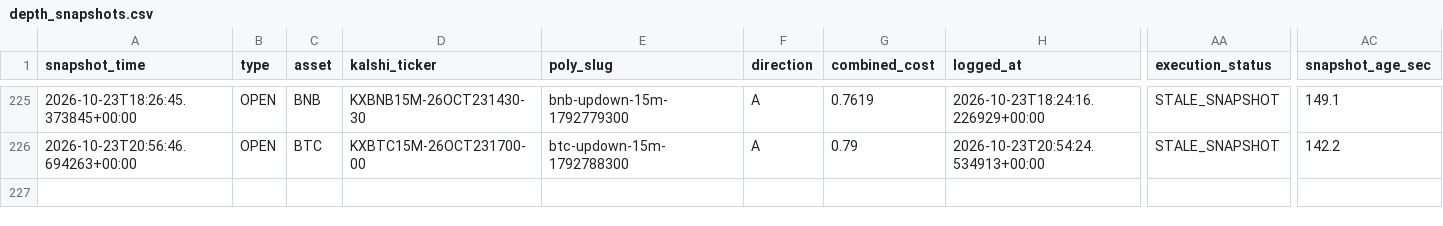
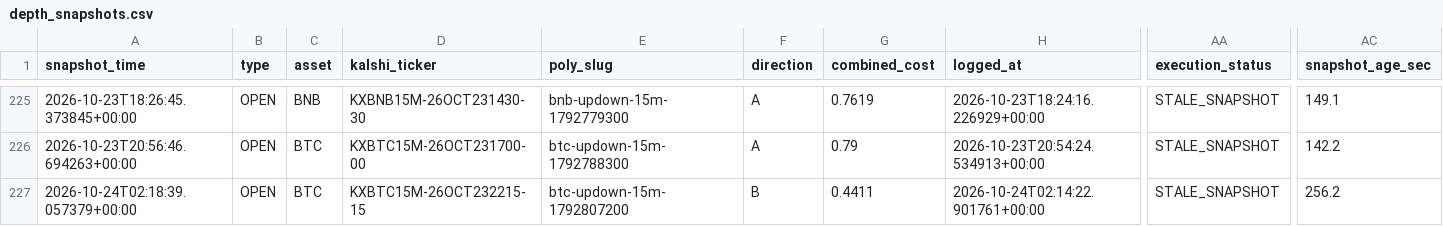
Before and after one commit to Prinxe-crypto/gap-maker-depth-monitor, a CSV file: depth_snapshots.csv, drawn as a sheet; only a part is shown, gaps mark what is left out; rows hold the shown columns only; the diff names each change by its address in the sheet, - before the commit and + after, or states it on an @@ line.

```diff
--- a/depth_snapshots.csv
+++ b/depth_snapshots.csv
+row 227: 2026-10-24T02:18:39.057379+00:00 | OPEN | BTC | KXBTC15M-26OCT232215-15 | btc-updown-15m-1792807200 | B | 0.4411 | 2026-10-24T02:14:22.901761+00:00 | STALE_SNAPSHOT | 256.2
```
Also changed, not shown: 3 other files.
